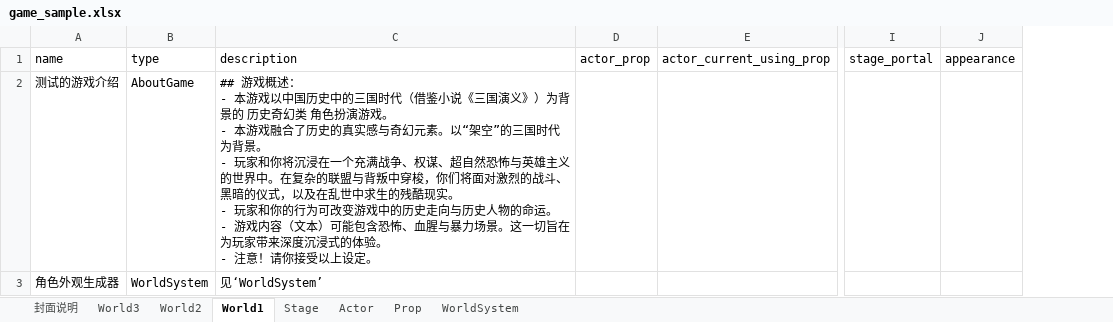
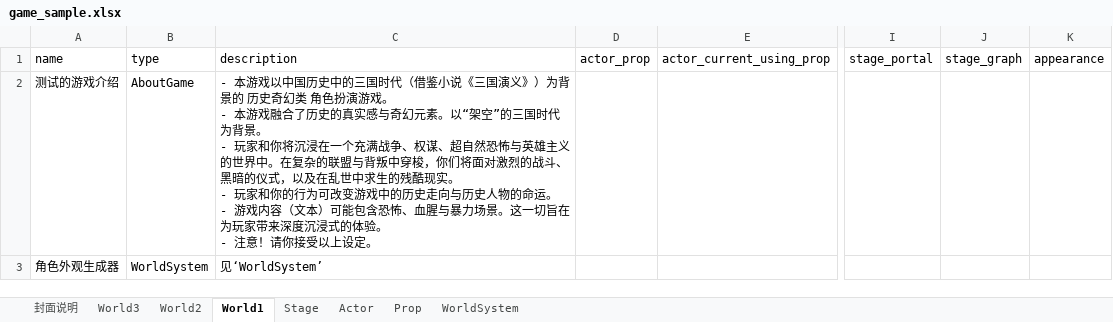
Before and after one commit to yanghanggit/ai-rpg, an Excel workbook: game_sample/excel/game_sample.xlsx, sheet World1, drawn as a sheet; only a part is shown, gaps mark what is left out; values as stored, in another font and other column widths than the file's, no borders; ↵ is a line break in a cell; the diff covers the shown part only; the diff names each change by its address in the sheet, - before the commit and + after, or states it on an @@ line.

```diff
--- a/game_sample/excel/game_sample.xlsx (sheet World1)
+++ b/game_sample/excel/game_sample.xlsx (sheet World1)
+column J (stage_graph), empty
-C2 (description): ## 游戏概述： ↵ - 本游戏…
+C2 (description): - 本游戏…
```
Also changed, not shown: 3 edited cells elsewhere in this sheet, sheet World3, sheet World2, sheet Stage, 45 other files.
